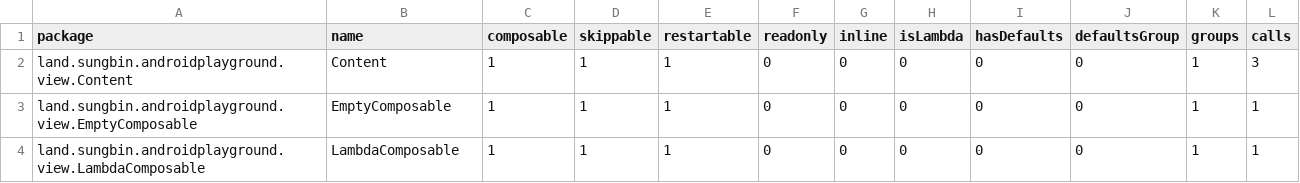
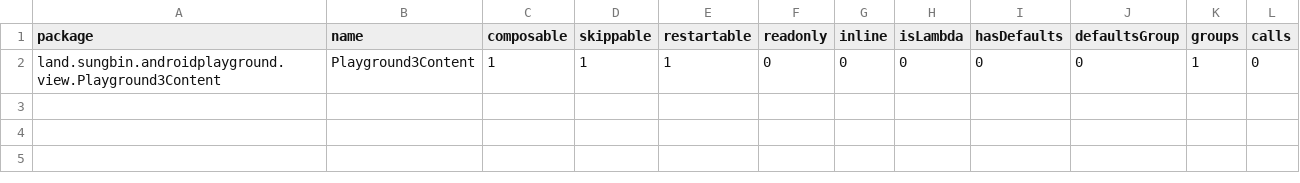
Before and after one commit to jisungbin/AndroidPlayground, a CSV file: report/compose-reports/app_debug-composables.csv, drawn as a sheet.

```diff
--- a/report/compose-reports/app_debug-composables.csv
+++ b/report/compose-reports/app_debug-composables.csv
@@ -1,4 +1,2 @@
 package,name,composable,skippable,restartable,readonly,inline,isLambda,hasDefaults,defaultsGroup,groups,calls,
-land.sungbin.androidplayground.view.Content,Content,1,1,1,0,0,0,0,0,1,3,
-land.sungbin.androidplayground.view.EmptyComposable,EmptyComposable,1,1,1,0,0,0,0,0,1,1,
-land.sungbin.androidplayground.view.LambdaComposable,LambdaComposable,1,1,1,0,0,0,0,0,1,1,
+land.sungbin.androidplayground.view.Playground3Content,Playground3Content,1,1,1,0,0,0,0,0,1,0,
```
Also changed, not shown: 5 other files.
